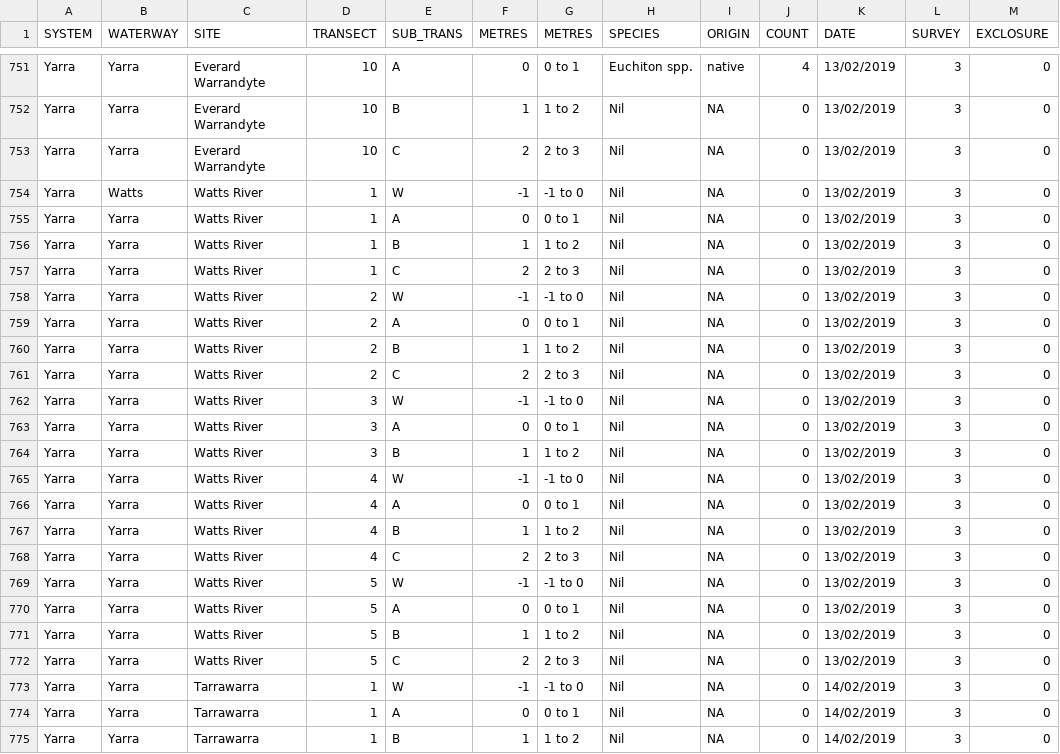
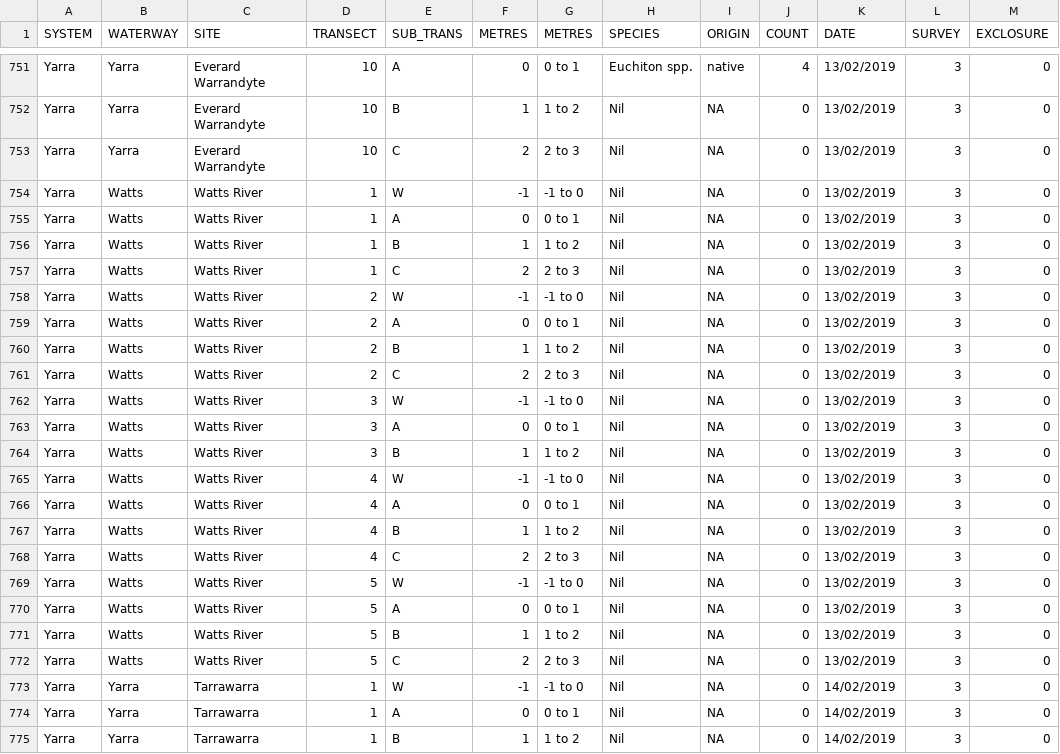
Before and after one commit to egouldo/VEFMAP_VEG_Stage6, a CSV file: data/raw_data/veg_data/VEFMAPS6_Yarra_2018_2019_Recruits.csv, drawn as a sheet; only a part is shown, gaps mark what is left out; the diff names each change by its address in the sheet, - before the commit and + after, or states it on an @@ line.

Commit message:
Updated site name for Watts River in Yarra recruits #10

```diff
--- a/data/raw_data/veg_data/VEFMAPS6_Yarra_2018_2019_Recruits.csv
+++ b/data/raw_data/veg_data/VEFMAPS6_Yarra_2018_2019_Recruits.csv
-B755:B772 (WATERWAY): Yarra
+B755:B772 (WATERWAY): Watts
```
